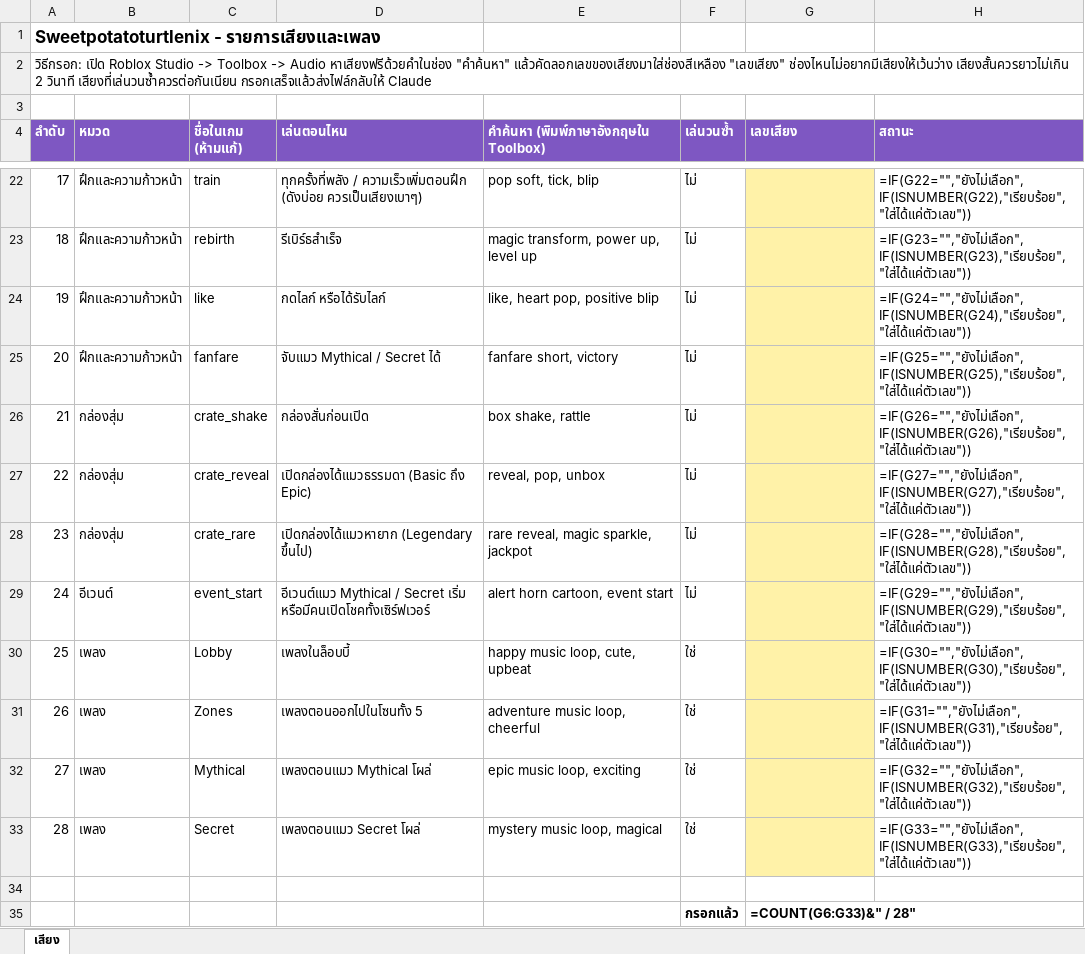
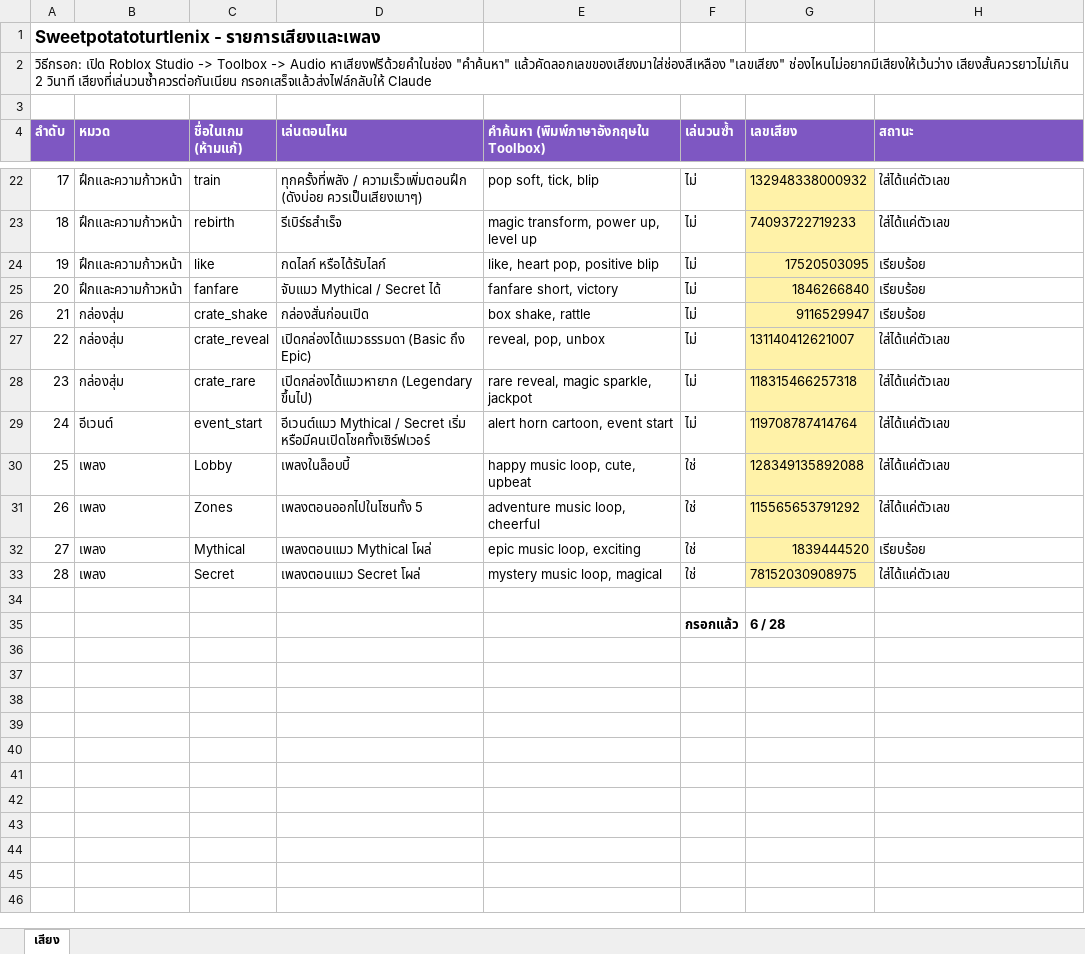
Before and after one commit to guntit2535-bit/Sweetpotatoturtlenix, an Excel workbook: docs/Sweetpotato_Sounds.xlsx, sheet เสียง, drawn as a sheet; only a part is shown, gaps mark what is left out; values as stored, in another font and other column widths than the file's, no borders; formulas without a stored value are shown as written; the diff covers the shown part only; the diff names each change by its address in the sheet, - before the commit and + after, or states it on an @@ line.

```diff
--- a/docs/Sweetpotato_Sounds.xlsx (sheet เสียง)
+++ b/docs/Sweetpotato_Sounds.xlsx (sheet เสียง)
-G22 (เลขเสียง): (empty)
+G22 (เลขเสียง): 132948338000932
-H22 (สถานะ): =IF(G22="","ยังไม่เลือก",IF(ISNUMBER(G22),"เรียบร้อย","ใส่ได้แค่ตัวเลข"))
+H22 (สถานะ): ใส่ได้แค่ตัวเลข
-G23 (เลขเสียง): (empty)
+G23 (เลขเสียง): 74093722719233
-H23 (สถานะ): =IF(G23="","ยังไม่เลือก",IF(ISNUMBER(G23),"เรียบร้อย","ใส่ได้แค่ตัวเลข"))
+H23 (สถานะ): ใส่ได้แค่ตัวเลข
-G24 (เลขเสียง): (empty)
+G24 (เลขเสียง): 17520503095
-H24 (สถานะ): =IF(G24="","ยังไม่เลือก",IF(ISNUMBER(G24),"เรียบร้อย","ใส่ได้แค่ตัวเลข"))
+H24 (สถานะ): เรียบร้อย
-G25 (เลขเสียง): (empty)
+G25 (เลขเสียง): 1846266840
-H25 (สถานะ): =IF(G25="","ยังไม่เลือก",IF(ISNUMBER(G25),"เรียบร้อย","ใส่ได้แค่ตัวเลข"))
+H25 (สถานะ): เรียบร้อย
-G26 (เลขเสียง): (empty)
+G26 (เลขเสียง): 9116529947
-H26 (สถานะ): =IF(G26="","ยังไม่เลือก",IF(ISNUMBER(G26),"เรียบร้อย","ใส่ได้แค่ตัวเลข"))
+H26 (สถานะ): เรียบร้อย
-G27 (เลขเสียง): (empty)
+G27 (เลขเสียง): 131140412621007
-H27 (สถานะ): =IF(G27="","ยังไม่เลือก",IF(ISNUMBER(G27),"เรียบร้อย","ใส่ได้แค่ตัวเลข"))
+H27 (สถานะ): ใส่ได้แค่ตัวเลข
-G28 (เลขเสียง): (empty)
+G28 (เลขเสียง): 118315466257318
-H28 (สถานะ): =IF(G28="","ยังไม่เลือก",IF(ISNUMBER(G28),"เรียบร้อย","ใส่ได้แค่ตัวเลข"))
+H28 (สถานะ): ใส่ได้แค่ตัวเลข
-G29 (เลขเสียง): (empty)
+G29 (เลขเสียง): 119708787414764
-H29 (สถานะ): =IF(G29="","ยังไม่เลือก",IF(ISNUMBER(G29),"เรียบร้อย","ใส่ได้แค่ตัวเลข"))
+H29 (สถานะ): ใส่ได้แค่ตัวเลข
-G30 (เลขเสียง): (empty)
+G30 (เลขเสียง): 128349135892088
-H30 (สถานะ): =IF(G30="","ยังไม่เลือก",IF(ISNUMBER(G30),"เรียบร้อย","ใส่ได้แค่ตัวเลข"))
+H30 (สถานะ): ใส่ได้แค่ตัวเลข
-G31 (เลขเสียง): (empty)
+G31 (เลขเสียง): 115565653791292
-H31 (สถานะ): =IF(G31="","ยังไม่เลือก",IF(ISNUMBER(G31),"เรียบร้อย","ใส่ได้แค่ตัวเลข"))
+H31 (สถานะ): ใส่ได้แค่ตัวเลข
-G32 (เลขเสียง): (empty)
+G32 (เลขเสียง): 1839444520
-H32 (สถานะ): =IF(G32="","ยังไม่เลือก",IF(ISNUMBER(G32),"เรียบร้อย","ใส่ได้แค่ตัวเลข"))
+H32 (สถานะ): เรียบร้อย
-G33 (เลขเสียง): (empty)
+G33 (เลขเสียง): 78152030908975
-H33 (สถานะ): =IF(G33="","ยังไม่เลือก",IF(ISNUMBER(G33),"เรียบร้อย","ใส่ได้แค่ตัวเลข"))
+H33 (สถานะ): ใส่ได้แค่ตัวเลข
-G35 (เลขเสียง): =COUNT(G6:G33)&" / 28"
+G35 (เลขเสียง): 6 / 28
```
Also changed, not shown: 32 edited cells elsewhere in this sheet, 5 other files.
